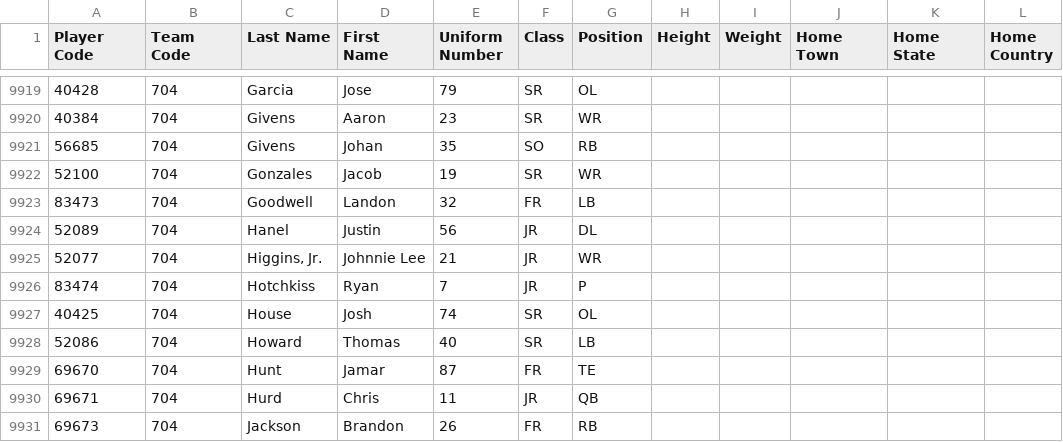
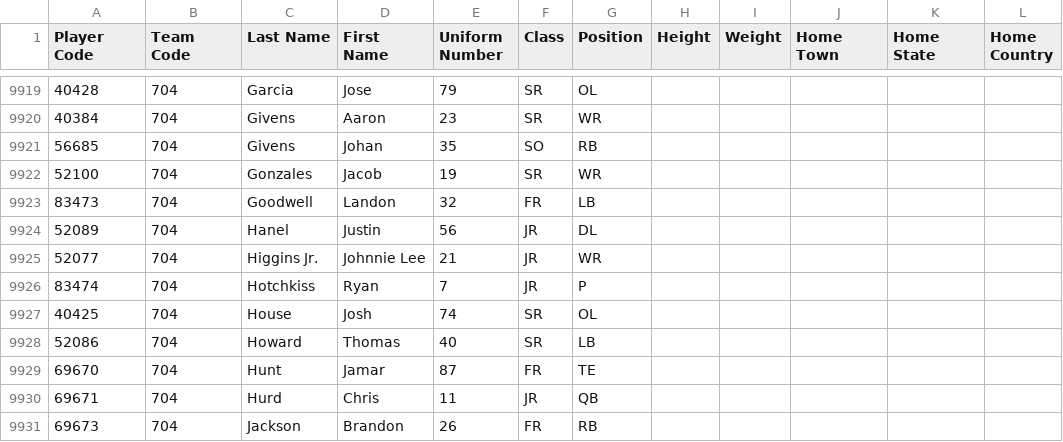
Before and after one commit to tyleryandt18/CSC353-Final, a CSV file: data/archive/cfbstats-com-2005-1-5-0/player.csv, drawn as a sheet; only a part is shown, gaps mark what is left out; the diff names each change by its address in the sheet, - before the commit and + after, or states it on an @@ line.

Commit message:
imported games data

```diff
--- a/data/archive/cfbstats-com-2005-1-5-0/player.csv
+++ b/data/archive/cfbstats-com-2005-1-5-0/player.csv
-C9925 (Last Name): Higgins, Jr.
+C9925 (Last Name): Higgins Jr.
```
Also changed, not shown: 3 other files.
